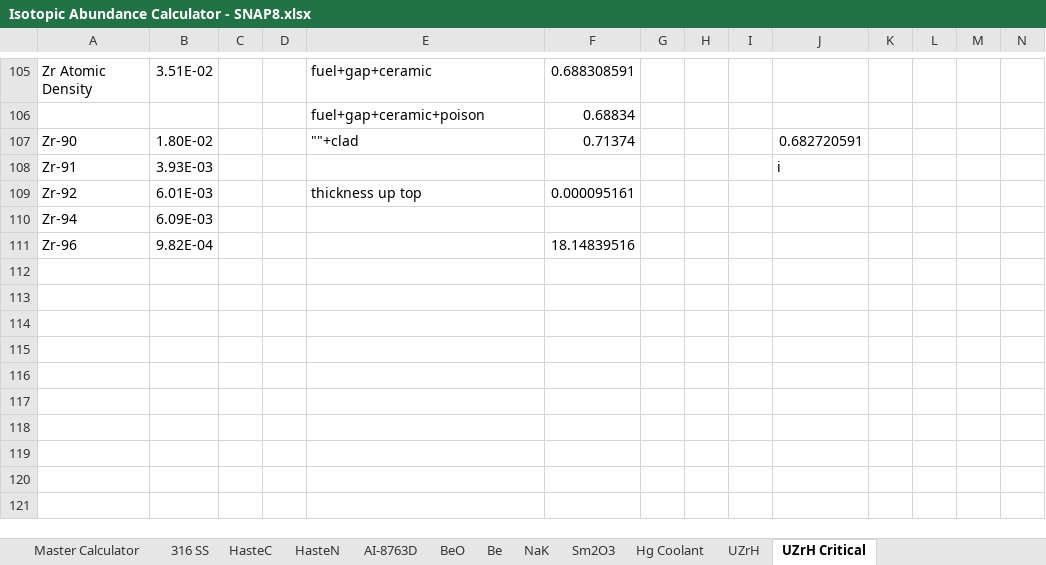
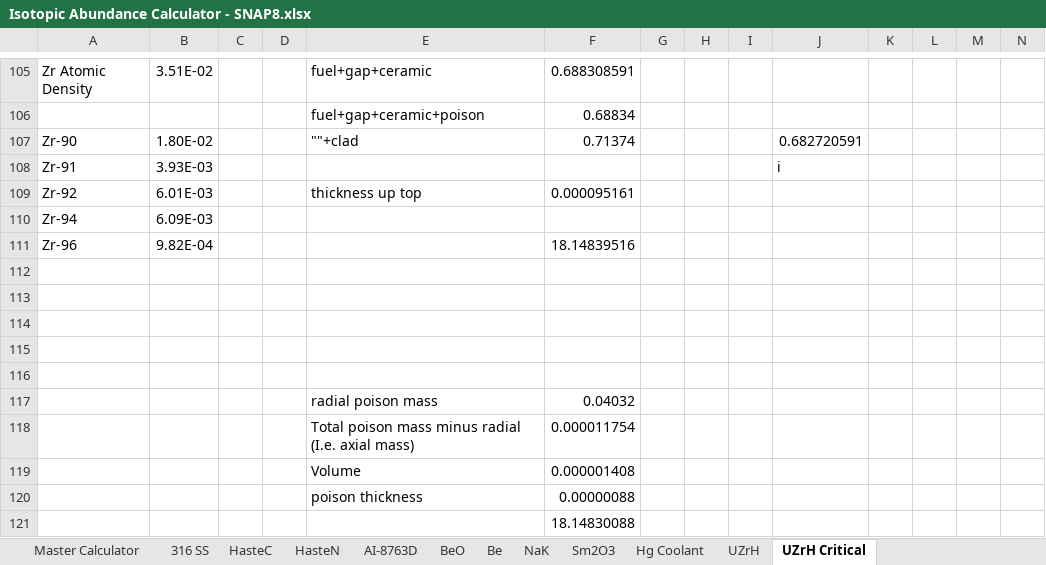
Before and after one commit to CORE-GATECH-GROUP/SNAP-REACTORS, an Excel workbook: snapReactors/reference_calc/Isotopic Abundance Calculator - SNAP8.xlsx, sheet UZrH Critical, drawn as a sheet; only a part is shown, gaps mark what is left out; values as stored, in another font and other column widths than the file's, no borders; rows hold the shown columns only; the diff names each change by its address in the sheet, - before the commit and + after, or states it on an @@ line.

```diff
--- a/snapReactors/reference_calc/Isotopic Abundance Calculator - SNAP8.xlsx (sheet UZrH Critical)
+++ b/snapReactors/reference_calc/Isotopic Abundance Calculator - SNAP8.xlsx (sheet UZrH Critical)
+row 112: (empty)
+row 113: (empty)
+row 114: (empty)
+row 115: (empty)
+row 116: (empty)
+row 117:  |  |  |  | radial poison mass | 0.04032
+row 118:  |  |  |  | Total poison mass minus radial (I.e. axial mass) | 0.000011754
+row 119:  |  |  |  | Volume | 0.000001408
+row 120:  |  |  |  | poison thickness | 0.00000088
+row 121:  |  |  |  |  | 18.14830088
```
Also changed, not shown: 7 other files.
